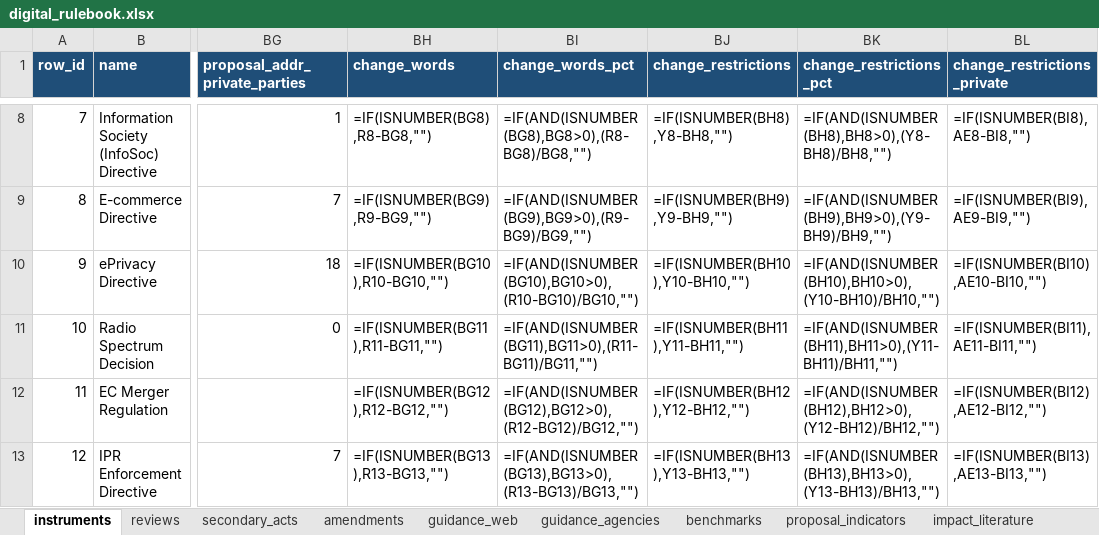
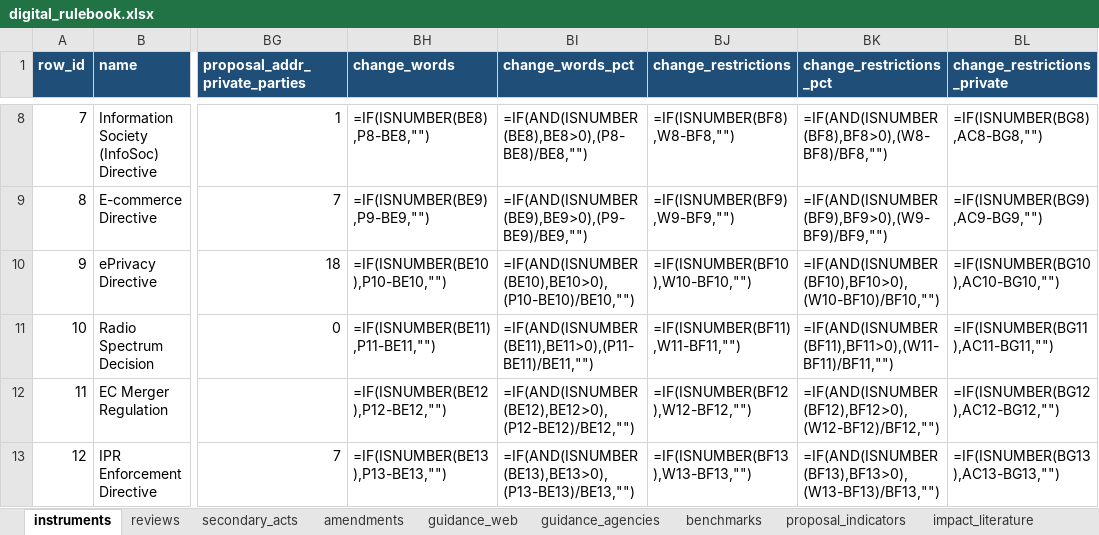
Before and after one commit to ben-schroeter/DMA_review, an Excel workbook: research/digital_rulebook/digital_rulebook.xlsx, sheet instruments, drawn as a sheet; only a part is shown, gaps mark what is left out; values as stored, in another font and other column widths than the file's, no borders; formulas without a stored value are shown as written; the diff covers the shown part only; the diff names each change by its address in the sheet, - before the commit and + after, or states it on an @@ line.

```diff
--- a/research/digital_rulebook/digital_rulebook.xlsx (sheet instruments)
+++ b/research/digital_rulebook/digital_rulebook.xlsx (sheet instruments)
-BH8 (change_words): =IF(ISNUMBER(BG8),R8-BG8,"")
+BH8 (change_words): =IF(ISNUMBER(BE8),P8-BE8,"")
-BI8 (change_words_pct): =IF(AND(ISNUMBER(BG8),BG8>0),(R8-BG8)/BG8,"")
+BI8 (change_words_pct): =IF(AND(ISNUMBER(BE8),BE8>0),(P8-BE8)/BE8,"")
-BJ8 (change_restrictions): =IF(ISNUMBER(BH8),Y8-BH8,"")
+BJ8 (change_restrictions): =IF(ISNUMBER(BF8),W8-BF8,"")
-BK8 (change_restrictions_pct): =IF(AND(ISNUMBER(BH8),BH8>0),(Y8-BH8)/BH8,"")
+BK8 (change_restrictions_pct): =IF(AND(ISNUMBER(BF8),BF8>0),(W8-BF8)/BF8,"")
-BL8 (change_restrictions_private): =IF(ISNUMBER(BI8),AE8-BI8,"")
+BL8 (change_restrictions_private): =IF(ISNUMBER(BG8),AC8-BG8,"")
-BH9 (change_words): =IF(ISNUMBER(BG9),R9-BG9,"")
+BH9 (change_words): =IF(ISNUMBER(BE9),P9-BE9,"")
-BI9 (change_words_pct): =IF(AND(ISNUMBER(BG9),BG9>0),(R9-BG9)/BG9,"")
+BI9 (change_words_pct): =IF(AND(ISNUMBER(BE9),BE9>0),(P9-BE9)/BE9,"")
-BJ9 (change_restrictions): =IF(ISNUMBER(BH9),Y9-BH9,"")
+BJ9 (change_restrictions): =IF(ISNUMBER(BF9),W9-BF9,"")
-BK9 (change_restrictions_pct): =IF(AND(ISNUMBER(BH9),BH9>0),(Y9-BH9)/BH9,"")
+BK9 (change_restrictions_pct): =IF(AND(ISNUMBER(BF9),BF9>0),(W9-BF9)/BF9,"")
-BL9 (change_restrictions_private): =IF(ISNUMBER(BI9),AE9-BI9,"")
+BL9 (change_restrictions_private): =IF(ISNUMBER(BG9),AC9-BG9,"")
-BH10 (change_words): =IF(ISNUMBER(BG10),R10-BG10,"")
+BH10 (change_words): =IF(ISNUMBER(BE10),P10-BE10,"")
-BI10 (change_words_pct): =IF(AND(ISNUMBER(BG10),BG10>0),(R10-BG10)/BG10,"")
+BI10 (change_words_pct): =IF(AND(ISNUMBER(BE10),BE10>0),(P10-BE10)/BE10,"")
-BJ10 (change_restrictions): =IF(ISNUMBER(BH10),Y10-BH10,"")
+BJ10 (change_restrictions): =IF(ISNUMBER(BF10),W10-BF10,"")
-BK10 (change_restrictions_pct): =IF(AND(ISNUMBER(BH10),BH10>0),(Y10-BH10)/BH10,"")
+BK10 (change_restrictions_pct): =IF(AND(ISNUMBER(BF10),BF10>0),(W10-BF10)/BF10,"")
-BL10 (change_restrictions_private): =IF(ISNUMBER(BI10),AE10-BI10,"")
+BL10 (change_restrictions_private): =IF(ISNUMBER(BG10),AC10-BG10,"")
-BH11 (change_words): =IF(ISNUMBER(BG11),R11-BG11,"")
+BH11 (change_words): =IF(ISNUMBER(BE11),P11-BE11,"")
-BI11 (change_words_pct): =IF(AND(ISNUMBER(BG11),BG11>0),(R11-BG11)/BG11,"")
+BI11 (change_words_pct): =IF(AND(ISNUMBER(BE11),BE11>0),(P11-BE11)/BE11,"")
-BJ11 (change_restrictions): =IF(ISNUMBER(BH11),Y11-BH11,"")
+BJ11 (change_restrictions): =IF(ISNUMBER(BF11),W11-BF11,"")
-BK11 (change_restrictions_pct): =IF(AND(ISNUMBER(BH11),BH11>0),(Y11-BH11)/BH11,"")
+BK11 (change_restrictions_pct): =IF(AND(ISNUMBER(BF11),BF11>0),(W11-BF11)/BF11,"")
-BL11 (change_restrictions_private): =IF(ISNUMBER(BI11),AE11-BI11,"")
+BL11 (change_restrictions_private): =IF(ISNUMBER(BG11),AC11-BG11,"")
-BH12 (change_words): =IF(ISNUMBER(BG12),R12-BG12,"")
+BH12 (change_words): =IF(ISNUMBER(BE12),P12-BE12,"")
-BI12 (change_words_pct): =IF(AND(ISNUMBER(BG12),BG12>0),(R12-BG12)/BG12,"")
+BI12 (change_words_pct): =IF(AND(ISNUMBER(BE12),BE12>0),(P12-BE12)/BE12,"")
-BJ12 (change_restrictions): =IF(ISNUMBER(BH12),Y12-BH12,"")
+BJ12 (change_restrictions): =IF(ISNUMBER(BF12),W12-BF12,"")
-BK12 (change_restrictions_pct): =IF(AND(ISNUMBER(BH12),BH12>0),(Y12-BH12)/BH12,"")
+BK12 (change_restrictions_pct): =IF(AND(ISNUMBER(BF12),BF12>0),(W12-BF12)/BF12,"")
-BL12 (change_restrictions_private): =IF(ISNUMBER(BI12),AE12-BI12,"")
+BL12 (change_restrictions_private): =IF(ISNUMBER(BG12),AC12-BG12,"")
-BH13 (change_words): =IF(ISNUMBER(BG13),R13-BG13,"")
+BH13 (change_words): =IF(ISNUMBER(BE13),P13-BE13,"")
-BI13 (change_words_pct): =IF(AND(ISNUMBER(BG13),BG13>0),(R13-BG13)/BG13,"")
+BI13 (change_words_pct): =IF(AND(ISNUMBER(BE13),BE13>0),(P13-BE13)/BE13,"")
-BJ13 (change_restrictions): =IF(ISNUMBER(BH13),Y13-BH13,"")
+BJ13 (change_restrictions): =IF(ISNUMBER(BF13),W13-BF13,"")
-BK13 (change_restrictions_pct): =IF(AND(ISNUMBER(BH13),BH13>0),(Y13-BH13)/BH13,"")
+BK13 (change_restrictions_pct): =IF(AND(ISNUMBER(BF13),BF13>0),(W13-BF13)/BF13,"")
-BL13 (change_restrictions_private): =IF(ISNUMBER(BI13),AE13-BI13,"")
+BL13 (change_restrictions_private): =IF(ISNUMBER(BG13),AC13-BG13,"")
```
Also changed, not shown: 545 edited cells elsewhere in this sheet, sheet method, 42 other files.
